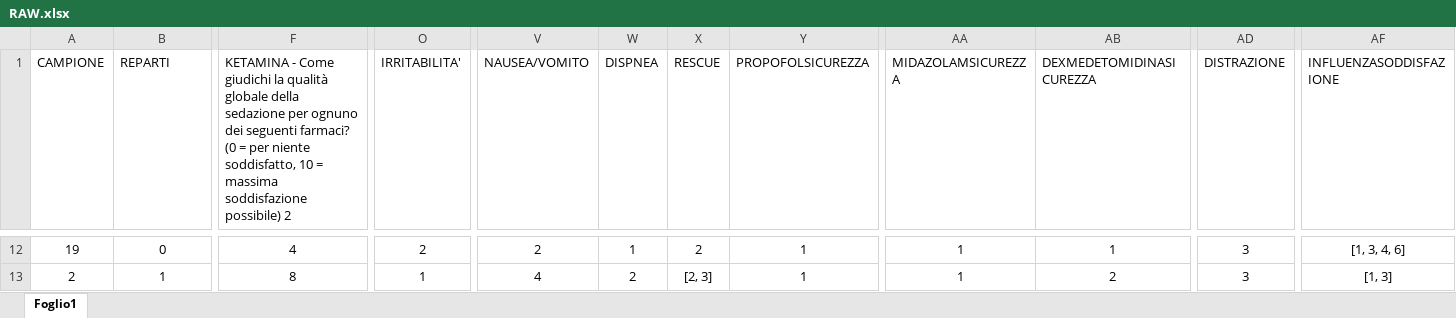
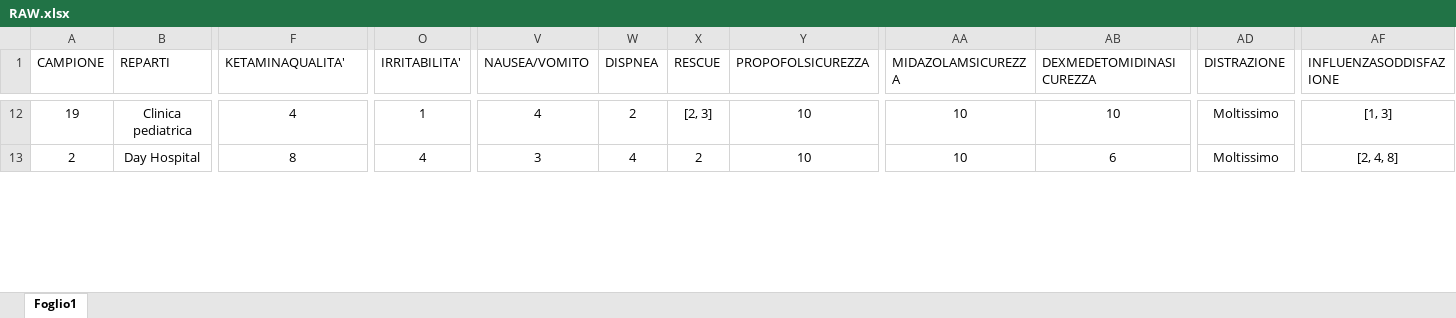
Before and after one commit to trincallegra/trincatesi, an Excel workbook: Dati/RAW.xlsx, sheet Foglio1, drawn as a sheet; only a part is shown, gaps mark what is left out; values as stored, in another font and other column widths than the file's, no borders; table styles not drawn; the diff covers the shown part only; the diff names each change by its address in the sheet, - before the commit and + after, or states it on an @@ line.

Commit message:
Nuovi Dati
Co-Authored-By: trincallegra <89652275+trincallegra@users.noreply.github.com>

```diff
--- a/Dati/RAW.xlsx (sheet Foglio1)
+++ b/Dati/RAW.xlsx (sheet Foglio1)
-F1: KETAMINA - Come giudichi la qualità globale della sedazione per ognuno dei seguenti farmaci? (0 = per niente soddisfatto, 10 = massima soddisfazione possibile) 2
+F1: KETAMINAQUALITA'
-B12 (REPARTI): 0
+B12 (REPARTI): Clinica pediatrica
-O12 (IRRITABILITA'): 2
+O12 (IRRITABILITA'): 1
-V12 (NAUSEA/VOMITO): 2
+V12 (NAUSEA/VOMITO): 4
-W12 (DISPNEA): 1
+W12 (DISPNEA): 2
-X12 (RESCUE): 2
+X12 (RESCUE): [2, 3]
-Y12:Y13 (PROPOFOLSICUREZZA): 1
+Y12:Y13 (PROPOFOLSICUREZZA): 10
-AA12:AA13 (MIDAZOLAMSICUREZZA): 1
+AA12:AA13 (MIDAZOLAMSICUREZZA): 10
-AB12 (DEXMEDETOMIDINASICUREZZA): 1
+AB12 (DEXMEDETOMIDINASICUREZZA): 10
-AD12:AD13 (DISTRAZIONE): 3
+AD12:AD13 (DISTRAZIONE): Moltissimo
-AF12 (INFLUENZASODDISFAZIONE): [1, 3, 4, 6]
+AF12 (INFLUENZASODDISFAZIONE): [1, 3]
-B13 (REPARTI): 1
+B13 (REPARTI): Day Hospital
-O13 (IRRITABILITA'): 1
+O13 (IRRITABILITA'): 4
-V13 (NAUSEA/VOMITO): 4
+V13 (NAUSEA/VOMITO): 3
-W13 (DISPNEA): 2
+W13 (DISPNEA): 4
-X13 (RESCUE): [2, 3]
+X13 (RESCUE): 2
-AB13 (DEXMEDETOMIDINASICUREZZA): 2
+AB13 (DEXMEDETOMIDINASICUREZZA): 6
-AF13 (INFLUENZASODDISFAZIONE): [1, 3]
+AF13 (INFLUENZASODDISFAZIONE): [2, 4, 8]
```
Also changed, not shown: 777 edited cells elsewhere in this sheet, 3 other files.
